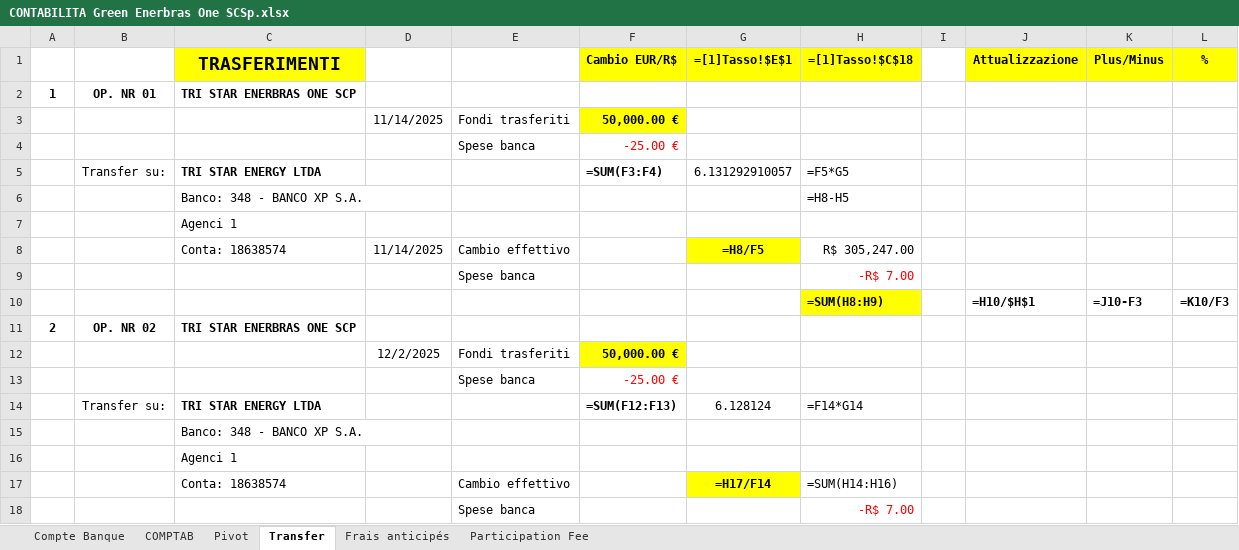
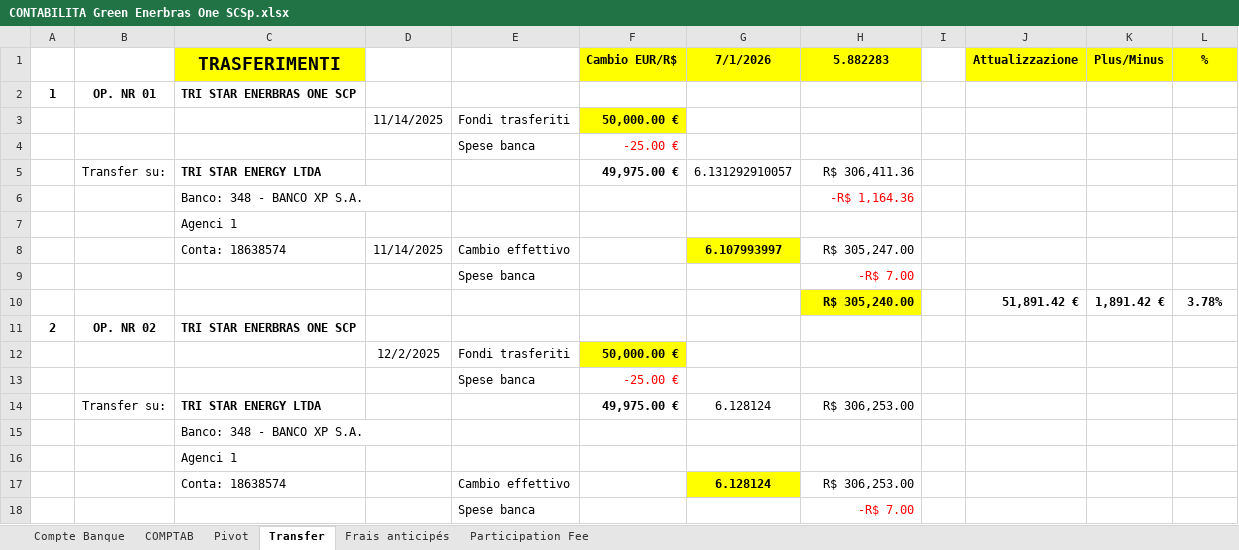
Before and after one commit to Edoardo1953/GREEN_ENERBRAS, an Excel workbook: uploads/CONTABILITA Green Enerbras One SCSp.xlsx, sheet Transfer, drawn as a sheet; only a part is shown; values as stored, in another font and other column widths than the file's, no borders; formulas without a stored value are shown as written; conditional formats not drawn; removed rows and columns are numbered as before the commit, all else as after; the diff covers the shown part only; the diff names each change by its address in the sheet, - before the commit and + after, or states it on an @@ line.

```diff
--- a/uploads/CONTABILITA Green Enerbras One SCSp.xlsx (sheet Transfer)
+++ b/uploads/CONTABILITA Green Enerbras One SCSp.xlsx (sheet Transfer)
-G1: =[1]Tasso!$E$1
+G1: 7/1/2026
-H1: =[1]Tasso!$C$18
+H1: 5.882283
-F5 (Cambio EUR/R$): =SUM(F3:F4)
+F5 (Cambio EUR/R$): 49,975.00 €
-H5 (5.882283): =F5*G5
+H5 (5.882283): R$ 306,411.36
-H6 (5.882283): =H8-H5
+H6 (5.882283): -R$ 1,164.36
-H6 text colour: black
+H6 text colour: #FF0000
-G8 (7/1/2026): =H8/F5
+G8 (7/1/2026): 6.107993997
-row 10:  |  |  |  |  |  |  | =SUM(H8:H9) |  | =H10/$H$1 | =J10-F3 | =K10/F3
+row 10:  |  |  |  |  |  |  | R$ 305,240.00 |  | 51,891.42 € | 1,891.42 € | 3.78%
-F14 (Cambio EUR/R$): =SUM(F12:F13)
+F14 (Cambio EUR/R$): 49,975.00 €
-H14 (5.882283): =F14*G14
+H14 (5.882283): R$ 306,253.00
-G17 (7/1/2026): =H17/F14
+G17 (7/1/2026): 6.128124
-H17 (5.882283): =SUM(H14:H16)
+H17 (5.882283): R$ 306,253.00
```
Also changed, not shown: 5 added rows, 5 removed rows and 11 edited cells elsewhere in this sheet, sheet Compte Banque, sheet COMPTAB, sheet Pivot, sheet Participation Fee, sheet Frais anticipés.
